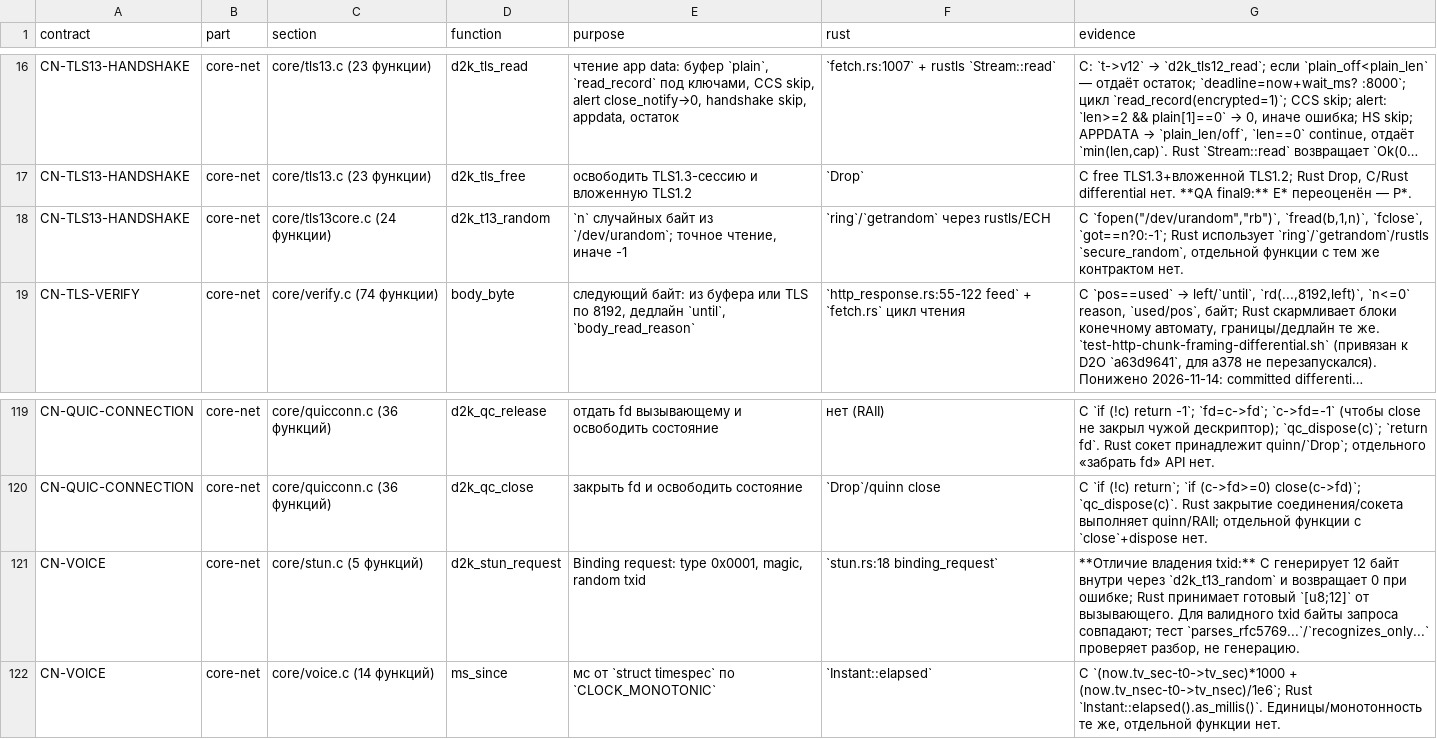
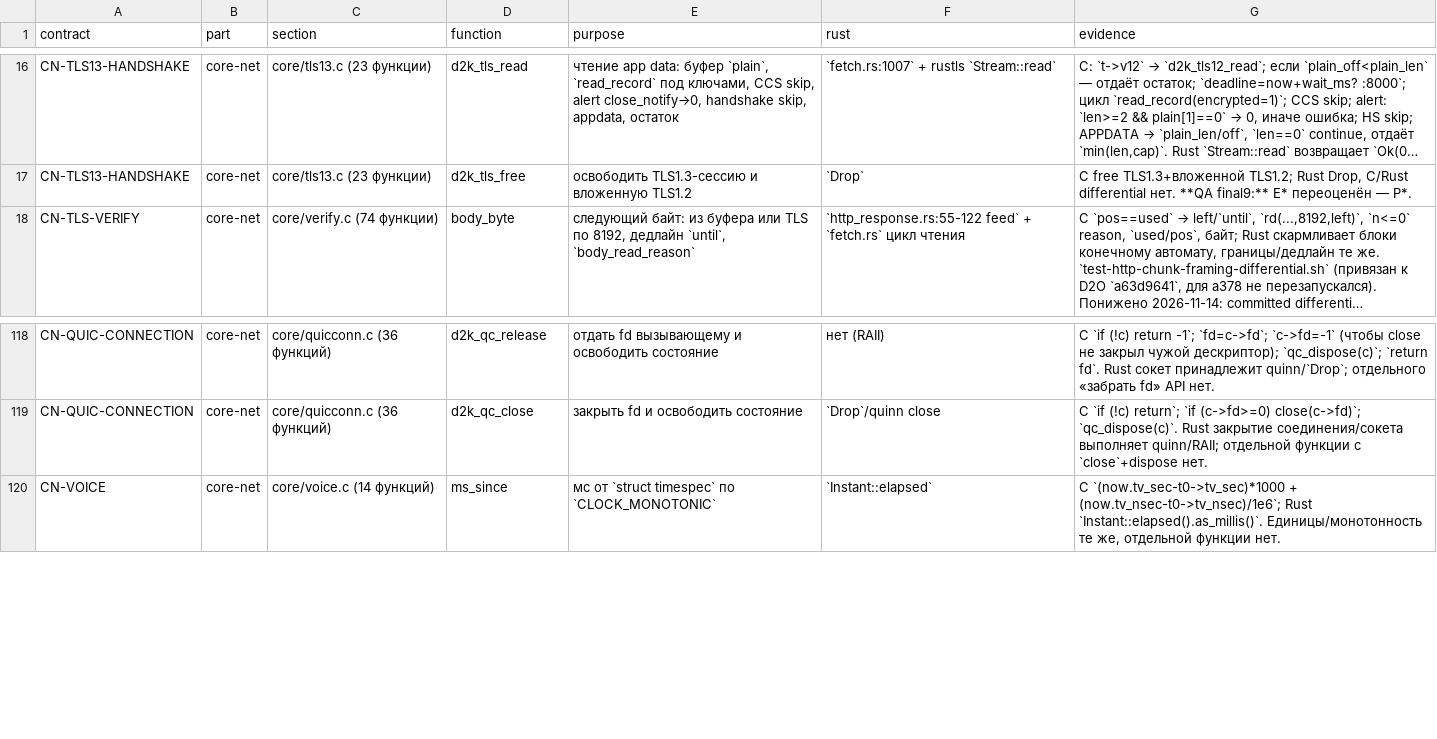
Before and after one commit to t0fox/r2o, a TSV file: docs/behavior-contracts/p-contract-map.tsv, drawn as a sheet; only a part is shown, gaps mark what is left out; long unchanged cells end in …; the diff names each change by its address in the sheet, - before the commit and + after, or states it on an @@ line.

Commit message:
parity: d2k_stun_request и d2k_t13_random с общим источником случайности
C `d2k_t13_random` (tls13core.c:21-27) читает ровно n байт `/dev/urandom`
или отказывает; `d2k_stun_request` (stun.c:27-45) собирает Binding Request
и рождает 12-байтовый txid внутри через тот же источник.

Rust собирал запрос из готового txid, а `/dev/urandom` открывался прямо в
`voice_discovery`. Добавлены `r2k_core::random::fill_exact` (контракт C,
поверх getrandom) и `stun::random_binding_request`; production
`r2o_search_discovery_endpoint` теперь получает STUN-префикс через них.

Differential `scripts/r2o-stun-request-differential.sh` PASS **10 строк**:
20 байт, заголовок `000100002112a442`, txid 12 байт ненулевой, два запроса
различаются; n=0 не трогает буфер, 32 байта заполняются, два вызова
различаются. C-стенд использует production `stun.c`/`tls13core.c`.

CN-VOICE: 1 P закрыт, CN-TLS13-HANDSHAKE: 1 P закрыт; общий счёт аудита —
E 1663 / P 319 -> E 1665 / P 317, контрактов 25.

Ограничения: отказ OS-энтропии не смоделирован; Rust возвращает
фиксированный `[u8;20]`, поэтому C-ветви NULL/cap<20 исчезают по
конструкции; случайные поля сравниваются структурно (2^-96 на совпадение).

Проверено:
- r2o-stun-request-differential.sh PASS (10 строк);
- cargo test -p r2k-core --lib stun::: 1 PASS;
- cargo test -p r2k-core --lib random::: 1 PASS;
- cargo test -p r2o-controller --lib voice_discovery: 27 PASS (1 ignored);
- cargo test --workspace --locked: 93 suite ok, 0 FAILED;
- CARGO_BUILD_WARNINGS=deny cargo check --workspace --all-targets PASS;
- cargo fmt --check PASS;
- shellcheck скрипта PASS.

```diff
--- a/docs/behavior-contracts/p-contract-map.tsv
+++ b/docs/behavior-contracts/p-contract-map.tsv
-row 18: CN-TLS13-HANDSHAKE | core-net | core/tls13core.c (24 функции) | d2k_t13_random | `n` случайных байт из `/dev/urandom`; точное чтение, иначе -1 | `ring`/`getrandom` через rustls/ECH | C `fopen("/dev/urandom","rb")`, `fread(b,1,n)`, `fclose`, `got==n?0:-1`; Rust использует `ring`/`getrandom`/rustls `secure_random`, отдельной функции с тем же контрактом нет.
-row 121: CN-VOICE | core-net | core/stun.c (5 функций) | d2k_stun_request | Binding request: type 0x0001, magic, random txid | `stun.rs:18 binding_request` | **Отличие владения txid:** C генерирует 12 байт внутри через `d2k_t13_random` и возвращает 0 при ошибке; Rust принимает готовый `[u8;12]` от вызывающего. Для валидного txid байты запроса совпадают; тест `parses_rfc5769...`/`recognizes_only...` проверяет разбор, не генерацию.
```
Also changed, not shown: 10 other files.
